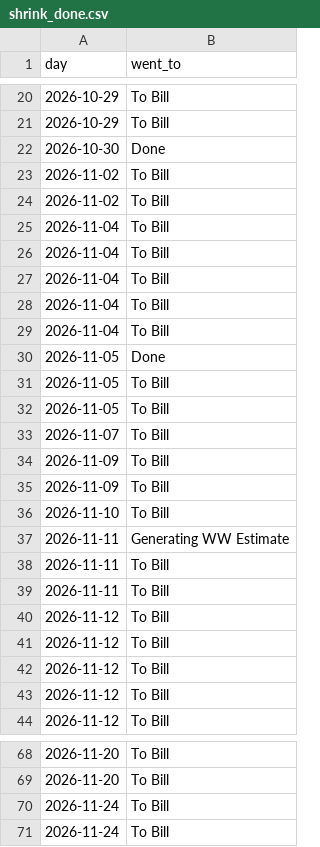
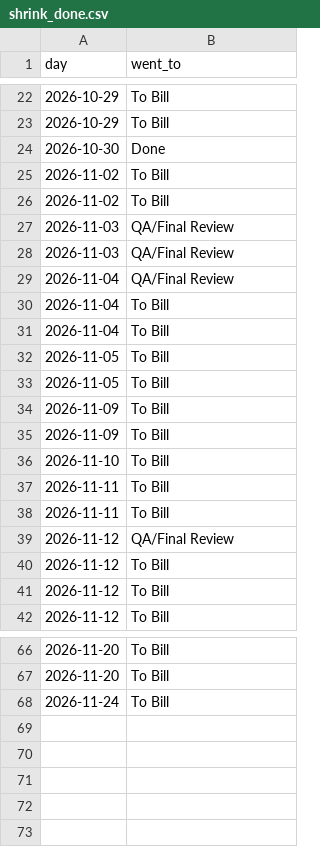
Before and after one commit to loumcp/crew-board, a CSV file: data/shrink_done.csv, drawn as a sheet; only a part is shown, gaps mark what is left out; the diff covers the shown part only.

```diff
--- a/data/shrink_done.csv
+++ b/data/shrink_done.csv
@@ -24,11 +26,9 @@ day,went_to
 2026-11-02,To Bill
+2026-11-03,QA/Final Review
+2026-11-03,QA/Final Review
+2026-11-04,QA/Final Review
 2026-11-04,To Bill
 2026-11-04,To Bill
-2026-11-04,To Bill
-2026-11-04,To Bill
-2026-11-04,To Bill
-2026-11-05,Done
 2026-11-05,To Bill
 2026-11-05,To Bill
-2026-11-07,To Bill
 2026-11-09,To Bill
@@ -36,7 +36,5 @@ day,went_to
 2026-11-10,To Bill
-2026-11-11,Generating WW Estimate
 2026-11-11,To Bill
 2026-11-11,To Bill
-2026-11-12,To Bill
-2026-11-12,To Bill
+2026-11-12,QA/Final Review
 2026-11-12,To Bill
@@ -69,3 +67,2 @@ day,went_to
 2026-11-20,To Bill
-2026-11-24,To Bill
 2026-11-24,To Bill
```
Also changed, not shown: 9 added rows, 7 removed rows and 4 edited cells elsewhere in this file, data/kpis.csv, kpis.csv, 4 other files.
